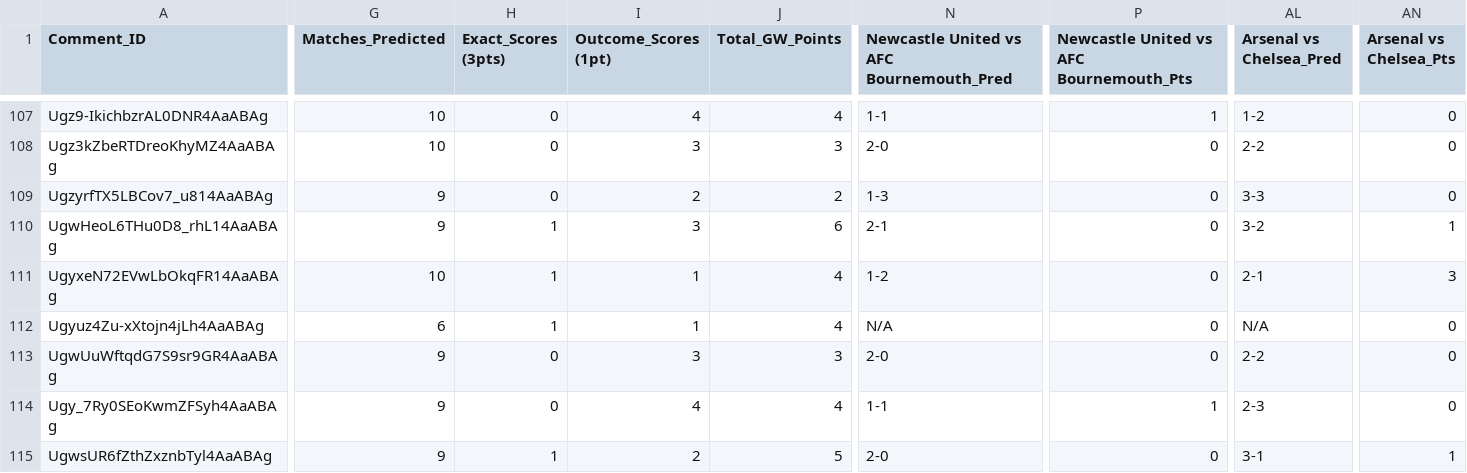
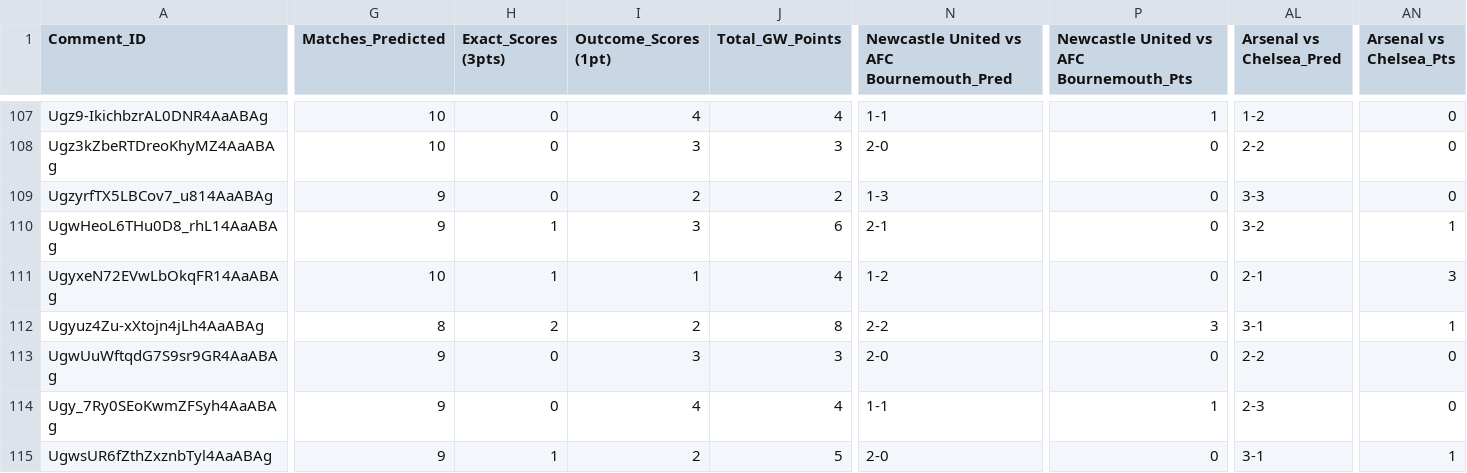
Before and after one commit to AviBomb/premier-league-predictions-tracker, a CSV file: exports/GW3_Parsed_Predictions.csv, drawn as a sheet; only a part is shown, gaps mark what is left out; the diff covers the shown part only; the diff names each change by its address in the sheet, - before the commit and + after, or states it on an @@ line.

```diff
--- a/exports/GW3_Parsed_Predictions.csv
+++ b/exports/GW3_Parsed_Predictions.csv
-G112 (Matches_Predicted): 6
+G112 (Matches_Predicted): 8
-H112 (Exact_Scores (3pts)): 1
+H112 (Exact_Scores (3pts)): 2
-I112 (Outcome_Scores (1pt)): 1
+I112 (Outcome_Scores (1pt)): 2
-J112 (Total_GW_Points): 4
+J112 (Total_GW_Points): 8
-N112: N/A
+N112: 2-2
-P112: 0
+P112: 3
-AL112 (Arsenal vs Chelsea_Pred): N/A
+AL112 (Arsenal vs Chelsea_Pred): 3-1
-AN112 (Arsenal vs Chelsea_Pts): 0
+AN112 (Arsenal vs Chelsea_Pts): 1
```
Also changed, not shown: 60 edited cells elsewhere in this file, exports/Cumulative_Leaderboard.csv, exports/GW1_Parsed_Predictions.csv, 26 other files.
